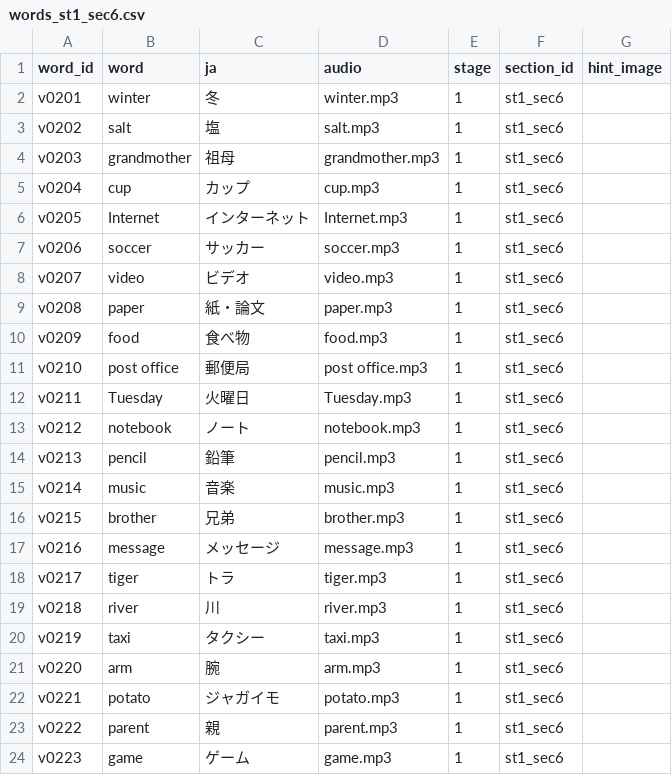
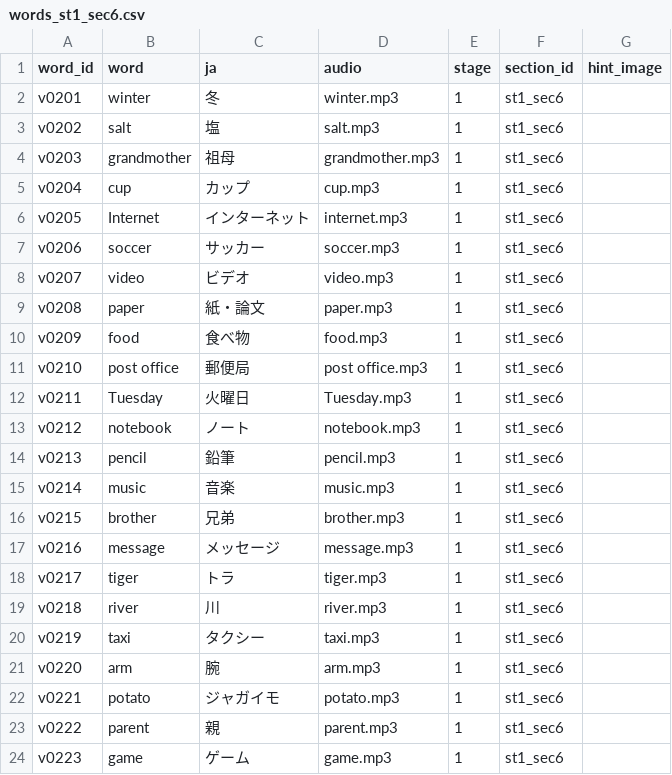
Before and after one commit to Onigiri-hub/Pochi-next, a CSV file: public/data/vocab/words/words_st1_sec6.csv, drawn as a sheet.

```diff
--- a/public/data/vocab/words/words_st1_sec6.csv
+++ b/public/data/vocab/words/words_st1_sec6.csv
@@ -5,3 +5,3 @@ v0203,grandmother,祖母,grandmother.mp3,1,st1_sec6,
 v0204,cup,カップ,cup.mp3,1,st1_sec6,
-v0205,Internet,インターネット,Internet.mp3,1,st1_sec6,
+v0205,Internet,インターネット,internet.mp3,1,st1_sec6,
 v0206,soccer,サッカー,soccer.mp3,1,st1_sec6,
```
Also changed, not shown: public/data/vocab/words/words_st1_sec1.csv, public/data/vocab/words/words_st1_sec4.csv, 2 other files.
